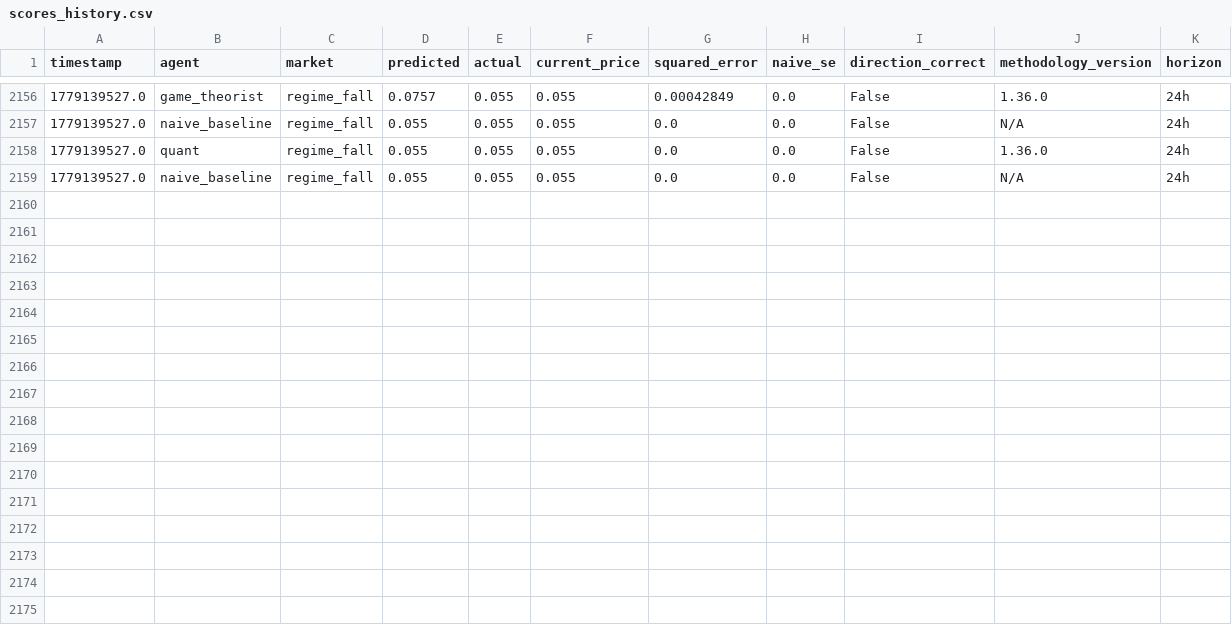
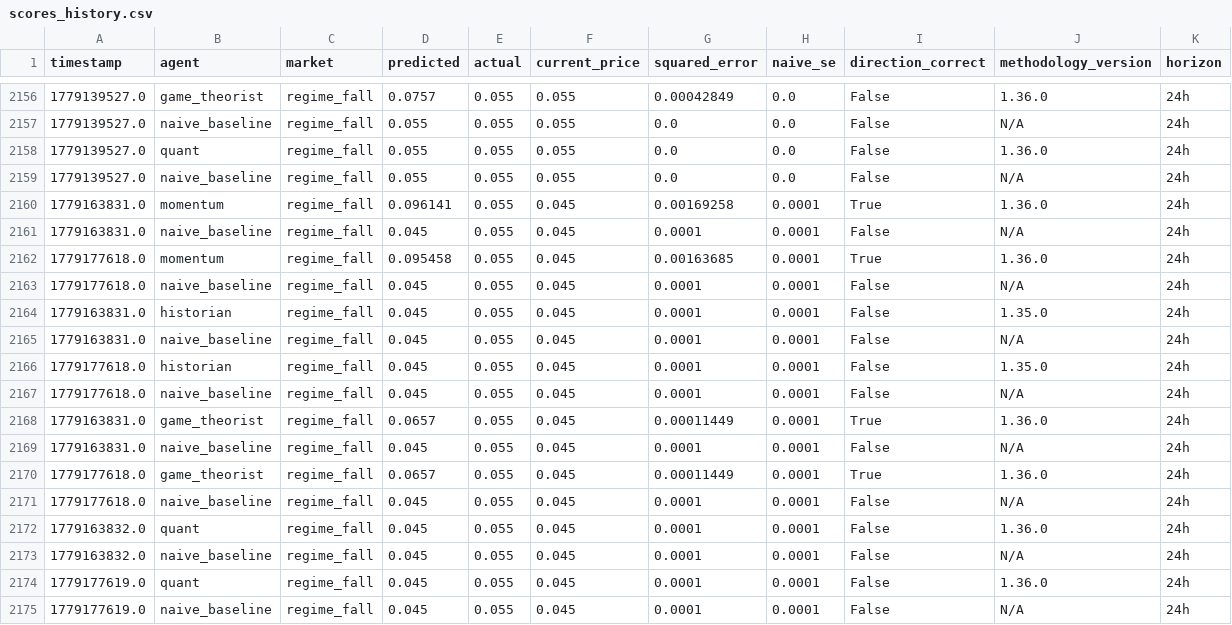
Before and after one commit to pairie-koh/Trading-Agents-on-Kalshi-, a CSV file: data/scores_history.csv, drawn as a sheet; only a part is shown, gaps mark what is left out; the diff names each change by its address in the sheet, - before the commit and + after, or states it on an @@ line.

Commit message:
data: 2026-05-20T08:01:59Z

```diff
--- a/data/scores_history.csv
+++ b/data/scores_history.csv
+row 2160: 1779163831.0 | momentum | regime_fall | 0.096141 | 0.055 | 0.045 | 0.00169258 | 0.0001 | True | 1.36.0 | 24h
+row 2161: 1779163831.0 | naive_baseline | regime_fall | 0.045 | 0.055 | 0.045 | 0.0001 | 0.0001 | False | N/A | 24h
+row 2162: 1779177618.0 | momentum | regime_fall | 0.095458 | 0.055 | 0.045 | 0.00163685 | 0.0001 | True | 1.36.0 | 24h
+row 2163: 1779177618.0 | naive_baseline | regime_fall | 0.045 | 0.055 | 0.045 | 0.0001 | 0.0001 | False | N/A | 24h
+row 2164: 1779163831.0 | historian | regime_fall | 0.045 | 0.055 | 0.045 | 0.0001 | 0.0001 | False | 1.35.0 | 24h
+row 2165: 1779163831.0 | naive_baseline | regime_fall | 0.045 | 0.055 | 0.045 | 0.0001 | 0.0001 | False | N/A | 24h
+row 2166: 1779177618.0 | historian | regime_fall | 0.045 | 0.055 | 0.045 | 0.0001 | 0.0001 | False | 1.35.0 | 24h
+row 2167: 1779177618.0 | naive_baseline | regime_fall | 0.045 | 0.055 | 0.045 | 0.0001 | 0.0001 | False | N/A | 24h
+row 2168: 1779163831.0 | game_theorist | regime_fall | 0.0657 | 0.055 | 0.045 | 0.00011449 | 0.0001 | True | 1.36.0 | 24h
+row 2169: 1779163831.0 | naive_baseline | regime_fall | 0.045 | 0.055 | 0.045 | 0.0001 | 0.0001 | False | N/A | 24h
+row 2170: 1779177618.0 | game_theorist | regime_fall | 0.0657 | 0.055 | 0.045 | 0.00011449 | 0.0001 | True | 1.36.0 | 24h
+row 2171: 1779177618.0 | naive_baseline | regime_fall | 0.045 | 0.055 | 0.045 | 0.0001 | 0.0001 | False | N/A | 24h
+row 2172: 1779163832.0 | quant | regime_fall | 0.045 | 0.055 | 0.045 | 0.0001 | 0.0001 | False | 1.36.0 | 24h
+row 2173: 1779163832.0 | naive_baseline | regime_fall | 0.045 | 0.055 | 0.045 | 0.0001 | 0.0001 | False | N/A | 24h
+row 2174: 1779177619.0 | quant | regime_fall | 0.045 | 0.055 | 0.045 | 0.0001 | 0.0001 | False | 1.36.0 | 24h
+row 2175: 1779177619.0 | naive_baseline | regime_fall | 0.045 | 0.055 | 0.045 | 0.0001 | 0.0001 | False | N/A | 24h
```
Also changed, not shown: 2 other files.
